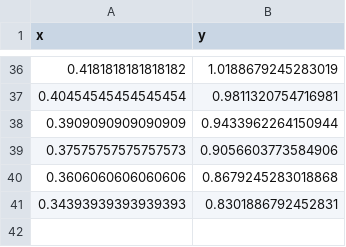
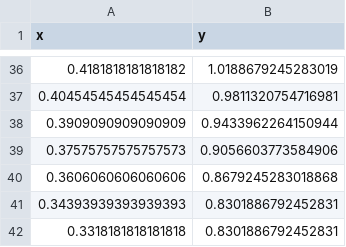
Before and after one commit to BarbeauGroup/chi2_pull_test, a CSV file: data/bad_data_thief/best_sage_gallex_pt1.csv, drawn as a sheet; only a part is shown, gaps mark what is left out.

Commit message:
sage contours

```diff
--- a/data/bad_data_thief/best_sage_gallex_pt1.csv
+++ b/data/bad_data_thief/best_sage_gallex_pt1.csv
@@ -41 +41,2 @@ x, y
 0.34393939393939393, 0.8301886792452831
+0.3318181818181818, 0.8301886792452831
```
Also changed, not shown: data/bad_data_thief/best_sage_gallex_pt2.csv, 2 other files.
